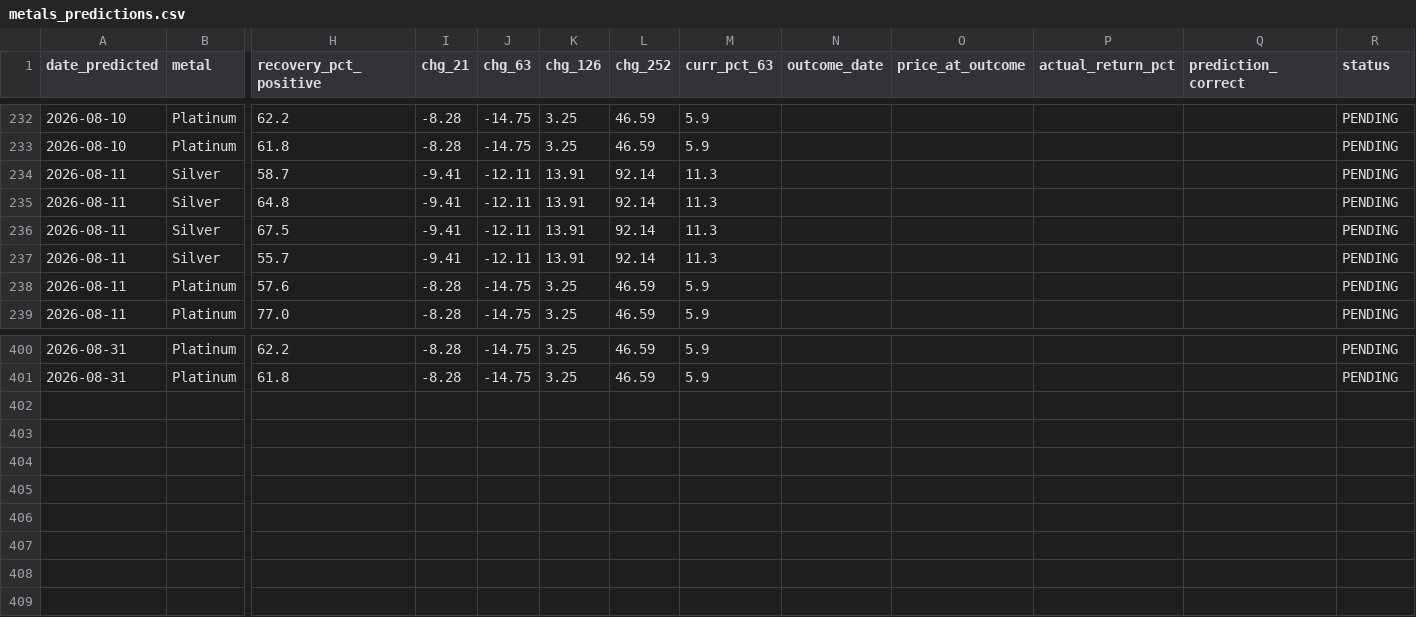
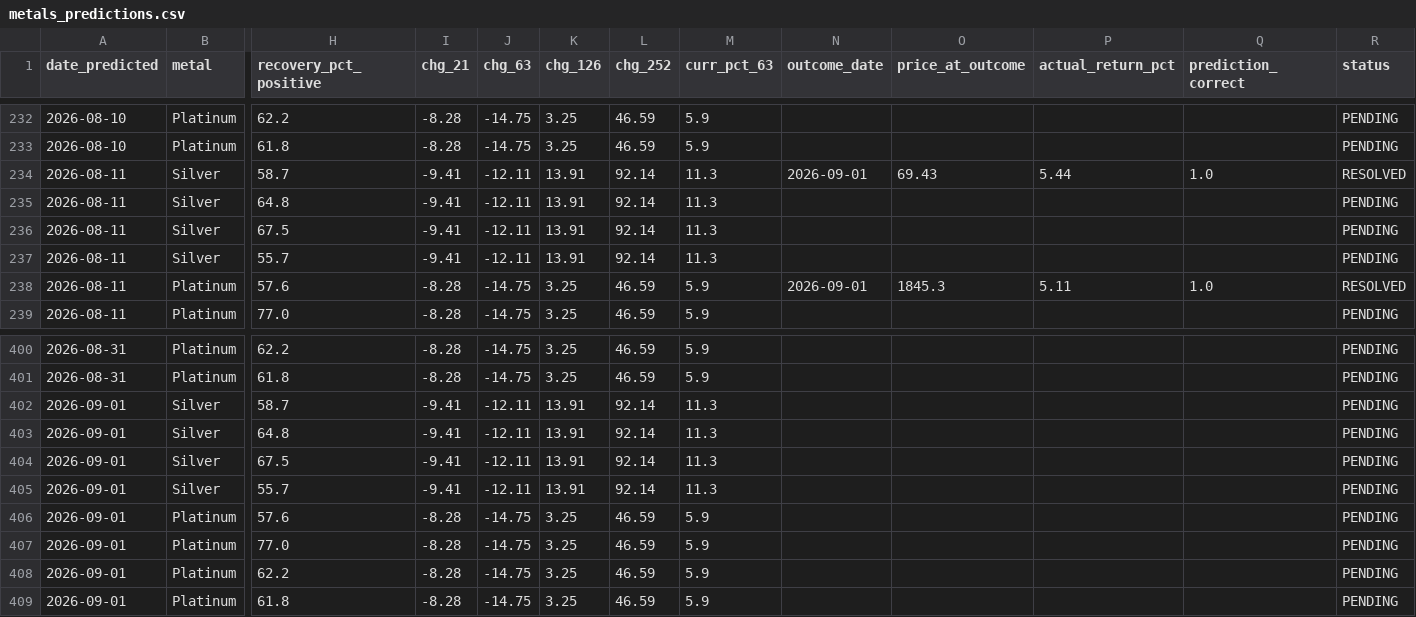
Before and after one commit to quantarram/quant-regime-research, a CSV file: notebooks/metals_predictions.csv, drawn as a sheet; only a part is shown, gaps mark what is left out; rows hold the shown columns only; the diff names each change by its address in the sheet, - before the commit and + after, or states it on an @@ line.

```diff
--- a/notebooks/metals_predictions.csv
+++ b/notebooks/metals_predictions.csv
-N234 (outcome_date): (empty)
+N234 (outcome_date): 2026-09-01
-O234 (price_at_outcome): (empty)
+O234 (price_at_outcome): 69.43
-P234 (actual_return_pct): (empty)
+P234 (actual_return_pct): 5.44
-Q234 (prediction_correct): (empty)
+Q234 (prediction_correct): 1.0
-R234 (status): PENDING
+R234 (status): RESOLVED
-N238 (outcome_date): (empty)
+N238 (outcome_date): 2026-09-01
-O238 (price_at_outcome): (empty)
+O238 (price_at_outcome): 1845.3
-P238 (actual_return_pct): (empty)
+P238 (actual_return_pct): 5.11
-Q238 (prediction_correct): (empty)
+Q238 (prediction_correct): 1.0
-R238 (status): PENDING
+R238 (status): RESOLVED
+row 402: 2026-09-01 | Silver | 58.7 | -9.41 | -12.11 | 13.91 | 92.14 | 11.3 |  |  |  |  | PENDING
+row 403: 2026-09-01 | Silver | 64.8 | -9.41 | -12.11 | 13.91 | 92.14 | 11.3 |  |  |  |  | PENDING
+row 404: 2026-09-01 | Silver | 67.5 | -9.41 | -12.11 | 13.91 | 92.14 | 11.3 |  |  |  |  | PENDING
+row 405: 2026-09-01 | Silver | 55.7 | -9.41 | -12.11 | 13.91 | 92.14 | 11.3 |  |  |  |  | PENDING
+row 406: 2026-09-01 | Platinum | 57.6 | -8.28 | -14.75 | 3.25 | 46.59 | 5.9 |  |  |  |  | PENDING
+row 407: 2026-09-01 | Platinum | 77.0 | -8.28 | -14.75 | 3.25 | 46.59 | 5.9 |  |  |  |  | PENDING
+row 408: 2026-09-01 | Platinum | 62.2 | -8.28 | -14.75 | 3.25 | 46.59 | 5.9 |  |  |  |  | PENDING
+row 409: 2026-09-01 | Platinum | 61.8 | -8.28 | -14.75 | 3.25 | 46.59 | 5.9 |  |  |  |  | PENDING
```
Also changed, not shown: notebooks/football_betting/output/qualifying_log.csv, notebooks/gold_predictions.csv, 9 other files.
